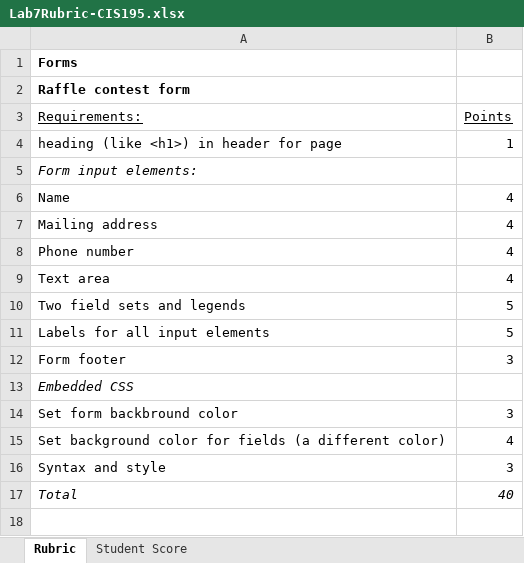
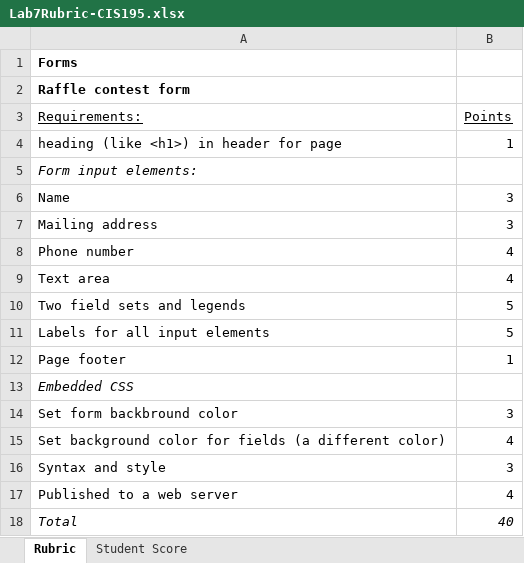
Before and after one commit to LCC-CIT/CIS195-CourseMaterials, an Excel workbook: LabStarters/Lab07/Lab7Rubric-CIS195.xlsx, sheet Rubric, drawn as a sheet; values as stored, in another font and other column widths than the file's, no borders; removed rows and columns are numbered as before the commit, all else as after; the diff names each change by its address in the sheet, - before the commit and + after, or states it on an @@ line.

```diff
--- a/LabStarters/Lab07/Lab7Rubric-CIS195.xlsx (sheet Rubric)
+++ b/LabStarters/Lab07/Lab7Rubric-CIS195.xlsx (sheet Rubric)
-B6:B7 (Points): 4
+B6:B7 (Points): 3
-row 12: Form footer | 3
+row 12: Page footer | 1
+row 17: Published to a web server | 4
```
Also changed, not shown: sheet Student Score, 3 other files.
